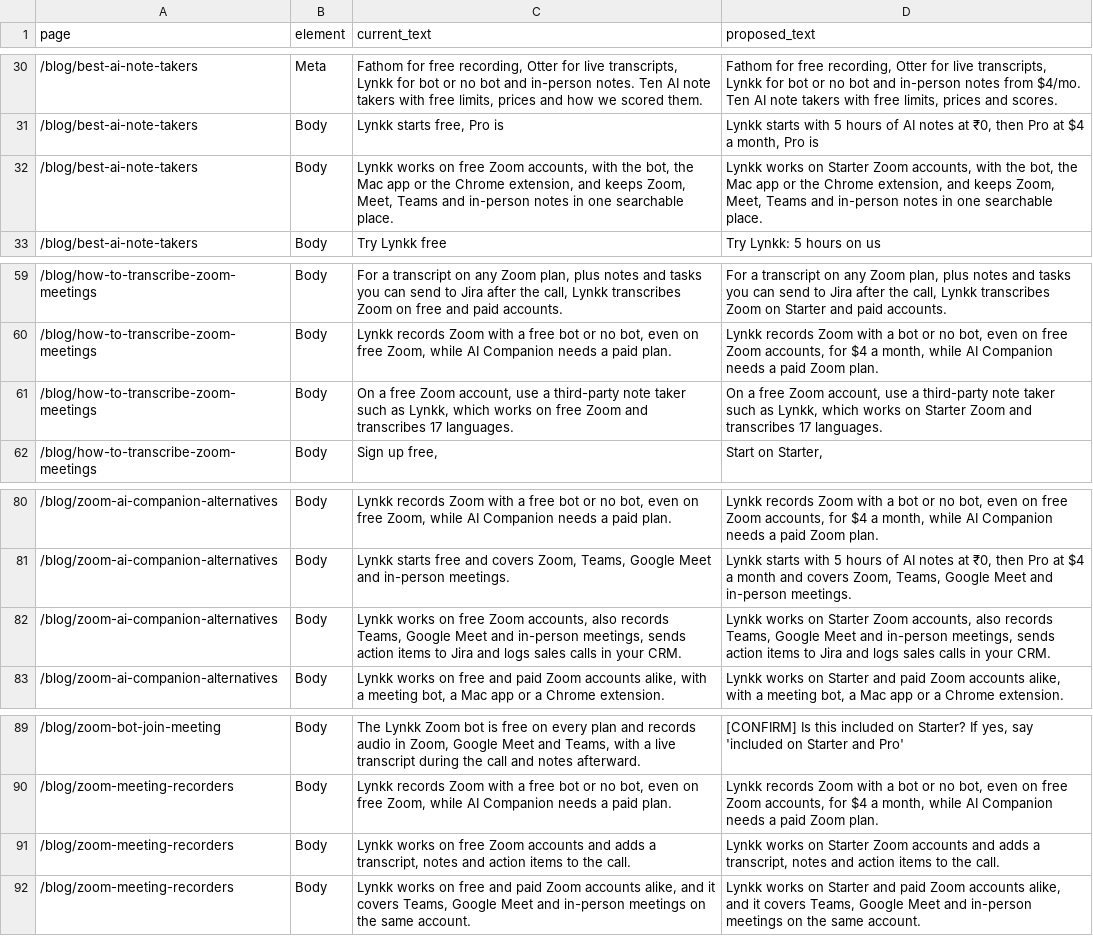
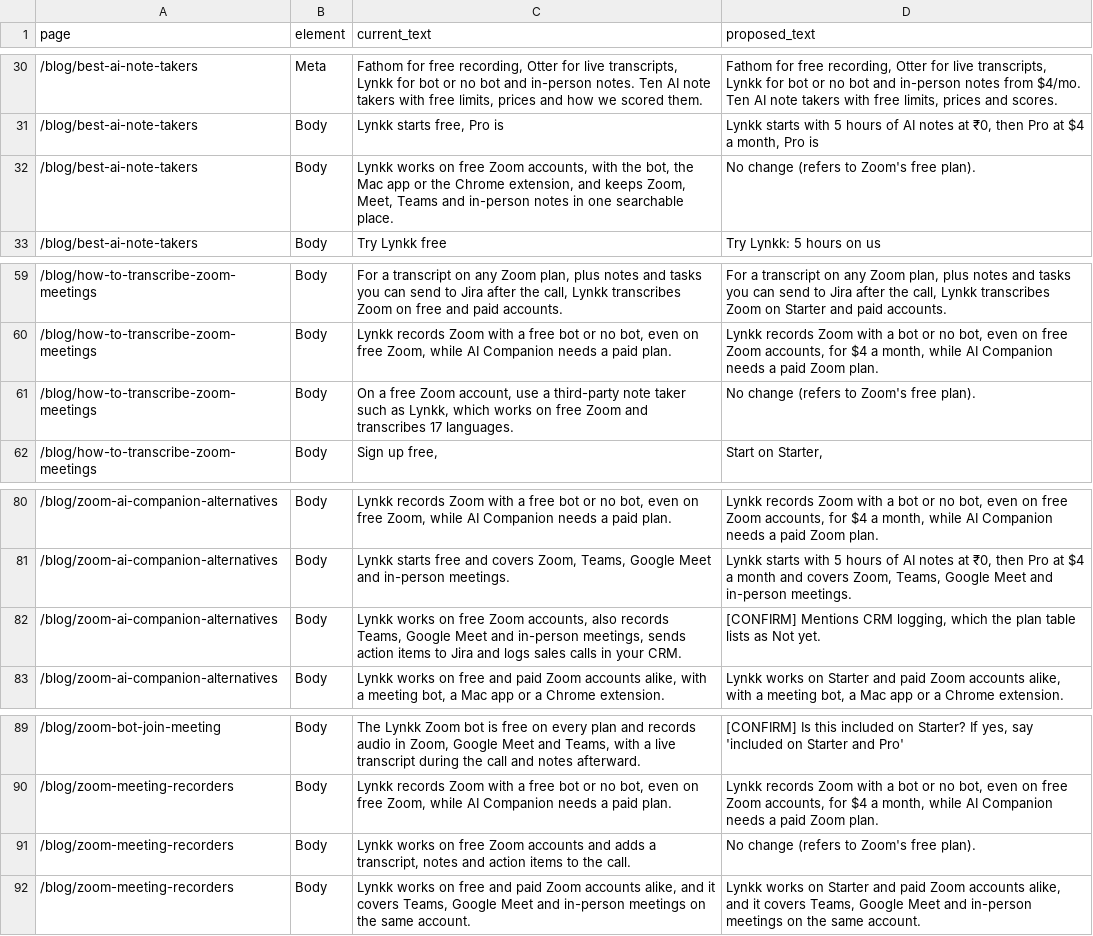
Before and after one commit to lynkkai/claude, a CSV file: seo/2026-11-starter-tier-copy/free-claims-copy-changes.csv, drawn as a sheet; only a part is shown, gaps mark what is left out.

```diff
--- a/seo/2026-11-starter-tier-copy/free-claims-copy-changes.csv
+++ b/seo/2026-11-starter-tier-copy/free-claims-copy-changes.csv
@@ -31,3 +31,3 @@ page,element,current_text,proposed_text
 /blog/best-ai-note-takers,Body,"Lynkk starts free, Pro is","Lynkk starts with 5 hours of AI notes at ₹0, then Pro at $4 a month, Pro is"
-/blog/best-ai-note-takers,Body,"Lynkk works on free Zoom accounts, with the bot, the Mac app or the Chrome extension, and keeps Zoom, Meet, Teams and in-person notes in one searchable place.","Lynkk works on Starter Zoom accounts, with the bot, the Mac app or the Chrome extension, and keeps Zoom, Meet, Teams and in-person notes in one searchable place."
+/blog/best-ai-note-takers,Body,"Lynkk works on free Zoom accounts, with the bot, the Mac app or the Chrome extension, and keeps Zoom, Meet, Teams and in-person notes in one searchable place.",No change (refers to Zoom's free plan).
 /blog/best-ai-note-takers,Body,Try Lynkk free,Try Lynkk: 5 hours on us
@@ -60,3 +60,3 @@ page,element,current_text,proposed_text
 /blog/how-to-transcribe-zoom-meetings,Body,"Lynkk records Zoom with a free bot or no bot, even on free Zoom, while AI Companion needs a paid plan.","Lynkk records Zoom with a bot or no bot, even on free Zoom accounts, for $4 a month, while AI Companion needs a paid Zoom plan."
-/blog/how-to-transcribe-zoom-meetings,Body,"On a free Zoom account, use a third-party note taker such as Lynkk, which works on free Zoom and transcribes 17 languages.","On a free Zoom account, use a third-party note taker such as Lynkk, which works on Starter Zoom and transcribes 17 languages."
+/blog/how-to-transcribe-zoom-meetings,Body,"On a free Zoom account, use a third-party note taker such as Lynkk, which works on free Zoom and transcribes 17 languages.",No change (refers to Zoom's free plan).
 /blog/how-to-transcribe-zoom-meetings,Body,"Sign up free,","Start on Starter,"
@@ -81,3 +81,3 @@ page,element,current_text,proposed_text
 /blog/zoom-ai-companion-alternatives,Body,"Lynkk starts free and covers Zoom, Teams, Google Meet and in-person meetings.","Lynkk starts with 5 hours of AI notes at ₹0, then Pro at $4 a month and covers Zoom, Teams, Google Meet and in-person meetings."
-/blog/zoom-ai-companion-alternatives,Body,"Lynkk works on free Zoom accounts, also records Teams, Google Meet and in-person meetings, sends action items to Jira and logs sales calls in your CRM.","Lynkk works on Starter Zoom accounts, also records Teams, Google Meet and in-person meetings, sends action items to Jira and logs sales calls in your CRM."
+/blog/zoom-ai-companion-alternatives,Body,"Lynkk works on free Zoom accounts, also records Teams, Google Meet and in-person meetings, sends action items to Jira and logs sales calls in your CRM.","[CONFIRM] Mentions CRM logging, which the plan table lists as Not yet."
 /blog/zoom-ai-companion-alternatives,Body,"Lynkk works on free and paid Zoom accounts alike, with a meeting bot, a Mac app or a Chrome extension.","Lynkk works on Starter and paid Zoom accounts alike, with a meeting bot, a Mac app or a Chrome extension."
@@ -90,3 +90,3 @@ page,element,current_text,proposed_text
 /blog/zoom-meeting-recorders,Body,"Lynkk records Zoom with a free bot or no bot, even on free Zoom, while AI Companion needs a paid plan.","Lynkk records Zoom with a bot or no bot, even on free Zoom accounts, for $4 a month, while AI Companion needs a paid Zoom plan."
-/blog/zoom-meeting-recorders,Body,"Lynkk works on free Zoom accounts and adds a transcript, notes and action items to the call.","Lynkk works on Starter Zoom accounts and adds a transcript, notes and action items to the call."
+/blog/zoom-meeting-recorders,Body,"Lynkk works on free Zoom accounts and adds a transcript, notes and action items to the call.",No change (refers to Zoom's free plan).
 /blog/zoom-meeting-recorders,Body,"Lynkk works on free and paid Zoom accounts alike, and it covers Teams, Google Meet and in-person meetings on the same account.","Lynkk works on Starter and paid Zoom accounts alike, and it covers Teams, Google Meet and in-person meetings on the same account."
```
Also changed, not shown: 1 other file.
